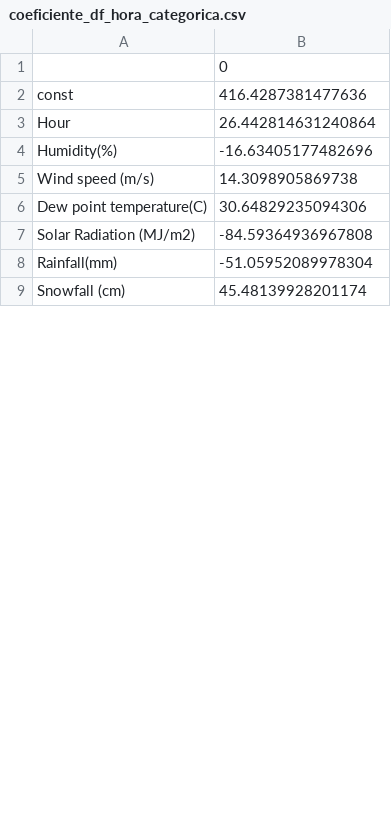
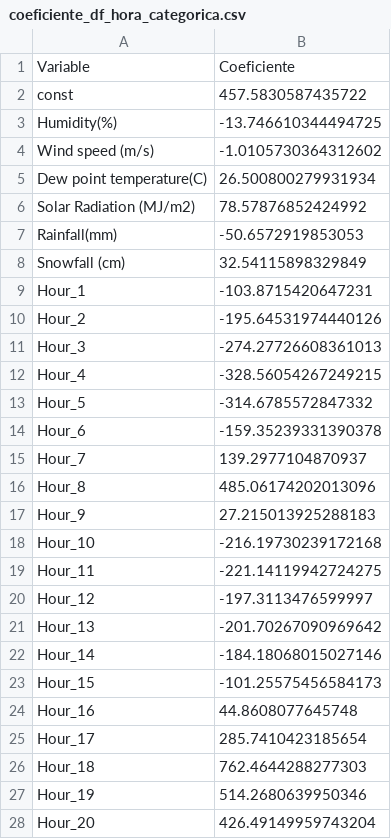
Before and after one commit to jerussi123/Proyectos, a CSV file: proyecto_1/coeficiente_df_hora_categorica.csv, drawn as a sheet; only a part is shown; the diff covers the shown part only.

```diff
--- a/proyecto_1/coeficiente_df_hora_categorica.csv
+++ b/proyecto_1/coeficiente_df_hora_categorica.csv
@@ -1,9 +1,28 @@
-,0
-const,416.4287381477636
-Hour,26.442814631240864
-Humidity(%),-16.63405177482696
-Wind speed (m/s),14.3098905869738
-Dew point temperature(C),30.64829235094306
-Solar Radiation (MJ/m2),-84.59364936967808
-Rainfall(mm),-51.05952089978304
-Snowfall (cm),45.48139928201174
+Variable,Coeficiente
+const,457.5830587435722
+Humidity(%),-13.746610344494725
+Wind speed (m/s),-1.0105730364312602
+Dew point temperature(C),26.500800279931934
+Solar Radiation (MJ/m2),78.57876852424992
+Rainfall(mm),-50.6572919853053
+Snowfall (cm),32.54115898329849
+Hour_1,-103.8715420647231
+Hour_2,-195.64531974440126
+Hour_3,-274.27726608361013
+Hour_4,-328.56054267249215
+Hour_5,-314.6785572847332
+Hour_6,-159.35239331390378
+Hour_7,139.2977104870937
+Hour_8,485.06174202013096
+Hour_9,27.215013925288183
+Hour_10,-216.19730239172168
+Hour_11,-221.14119942724275
+Hour_12,-197.3113476599997
+Hour_13,-201.70267090969642
+Hour_14,-184.18068015027146
+Hour_15,-101.25575456584173
+Hour_16,44.8608077645748
+Hour_17,285.7410423185654
+Hour_18,762.4644288277303
+Hour_19,514.2680639950346
+Hour_20,426.49149959743204
```
Also changed, not shown: 3 added rows and 5 edited cells elsewhere in this file, 1 other file.
